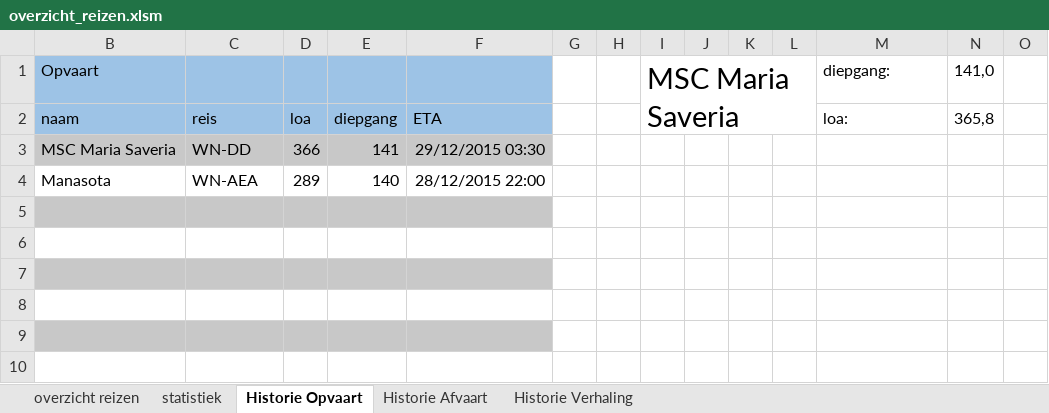
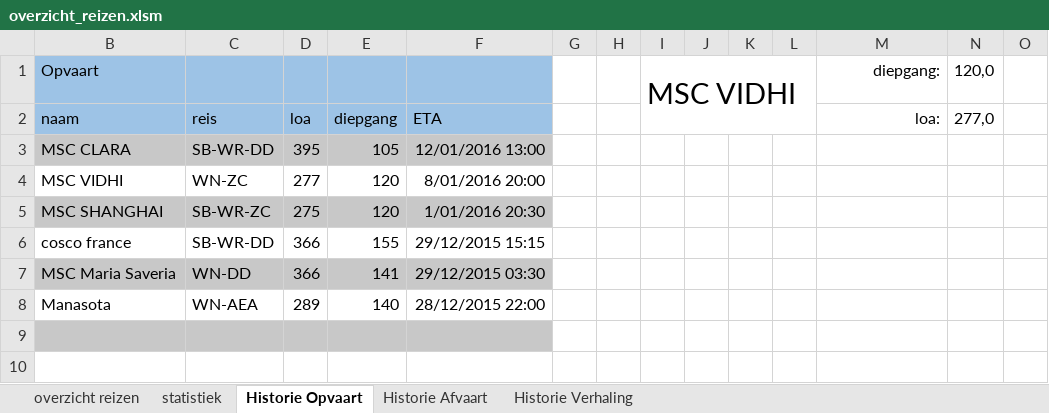
Before and after one commit to Jzz81/excel-tide, an Excel workbook: overzicht_reizen/overzicht_reizen.xlsm, sheet Historie Opvaart, drawn as a sheet; only a part is shown; the shorter side is filled out with more unchanged rows; values as stored, in another font and other column widths than the file's, no borders; charts and pictures not drawn; rows hold the shown columns only; the diff covers the shown part only; the diff names each change by its address in the sheet, - before the commit and + after, or states it on an @@ line.

```diff
--- a/overzicht_reizen/overzicht_reizen.xlsm (sheet Historie Opvaart)
+++ b/overzicht_reizen/overzicht_reizen.xlsm (sheet Historie Opvaart)
-I1: MSC Maria Saveria
+I1: MSC VIDHI
-M1:M2 alignment: left
+M1:M2 alignment: right
-N1 (277,0): 141,0
+N1 (277,0): 120,0
-N2: 365,8
+N2: 277,0
+row 3: MSC CLARA | SB-WR-DD | 395 | 105 | 12/01/2016 13:00
+row 4: MSC VIDHI | WN-ZC | 277 | 120 | 8/01/2016 20:00
+row 5: MSC SHANGHAI | SB-WR-ZC | 275 | 120 | 1/01/2016 20:30
+row 6: cosco france | SB-WR-DD | 366 | 155 | 29/12/2015 15:15
```
Also changed, not shown: 28 added rows, 30 removed rows and 5 edited cells elsewhere in this sheet, sheet overzicht reizen, sheet Historie Afvaart, sheet statistiek, formulas that keep their value, hidden cells, charts or pictures, import_scripts/importeer_lijsten.xlsm, 23 other files.
